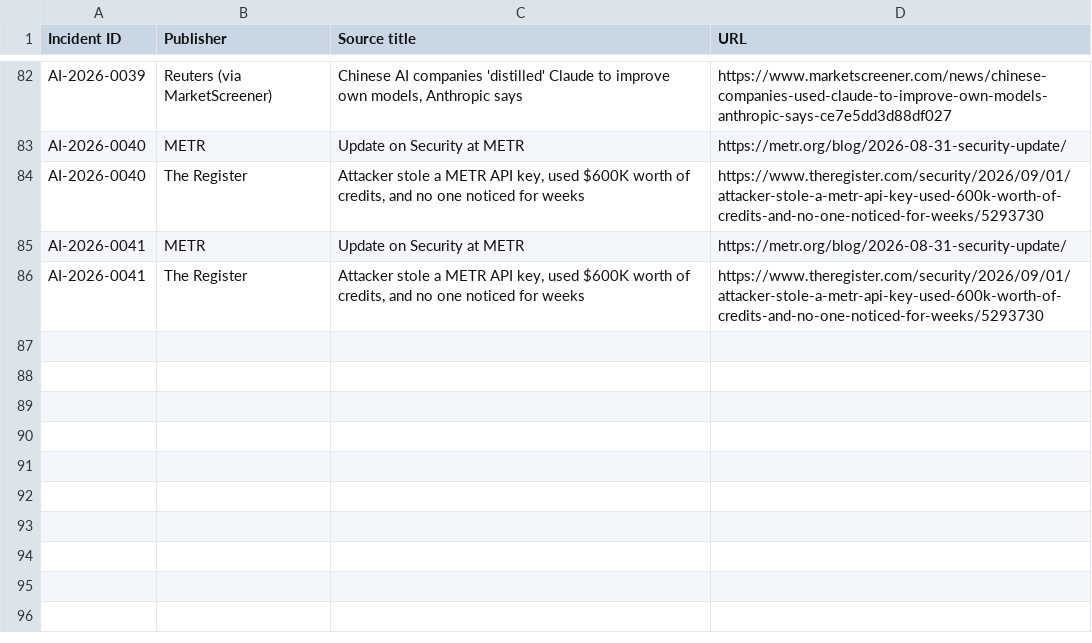
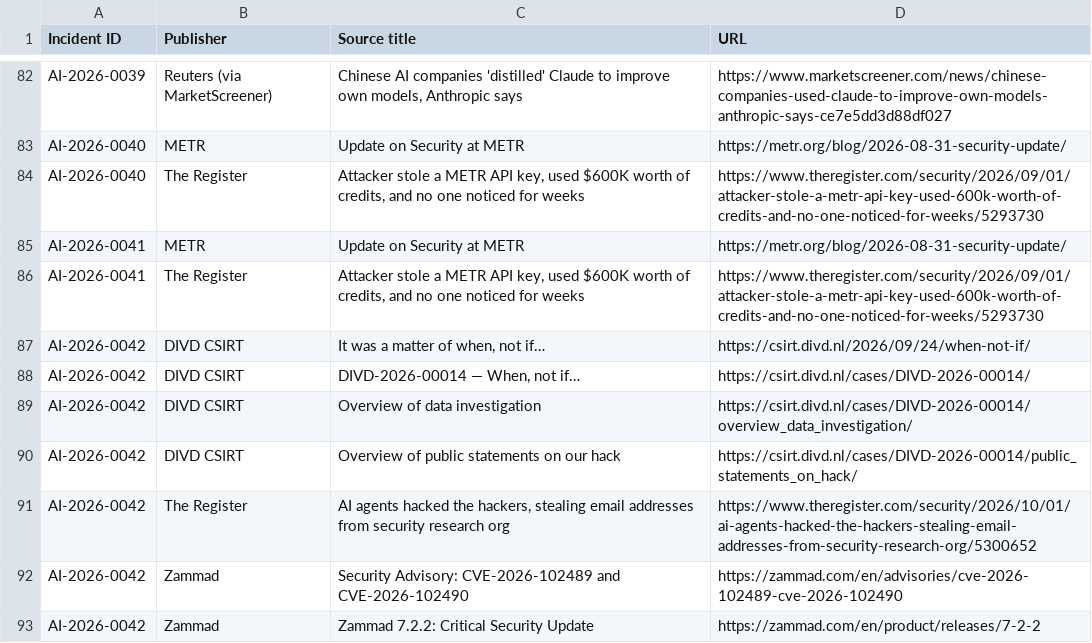
Before and after one commit to KUNALSINGH9373/rogue-ai, a CSV file: data/sources.csv, drawn as a sheet; only a part is shown, gaps mark what is left out.

```diff
--- a/data/sources.csv
+++ b/data/sources.csv
@@ -86 +86,8 @@ AI-2026-0041,METR,Update on Security at METR,https://metr.org/blog/2026-08-31-se
 AI-2026-0041,The Register,"Attacker stole a METR API key, used $600K worth of credits, and no one noticed for weeks",https://www.theregister.com/security/2026/09/01/attacker-stole-a-metr-api-key-used-600k-worth-of-credits-and-no-one-noticed-for-weeks/5293730
+AI-2026-0042,DIVD CSIRT,"It was a matter of when, not if…",https://csirt.divd.nl/2026/09/24/when-not-if/
+AI-2026-0042,DIVD CSIRT,"DIVD-2026-00014 — When, not if…",https://csirt.divd.nl/cases/DIVD-2026-00014/
+AI-2026-0042,DIVD CSIRT,Overview of data investigation,https://csirt.divd.nl/cases/DIVD-2026-00014/overview_data_investigation/
+AI-2026-0042,DIVD CSIRT,Overview of public statements on our hack,https://csirt.divd.nl/cases/DIVD-2026-00014/public_statements_on_hack/
+AI-2026-0042,The Register,"AI agents hacked the hackers, stealing email addresses from security research org",https://www.theregister.com/security/2026/10/01/ai-agents-hacked-the-hackers-stealing-email-addresses-from-security-research-org/5300652
+AI-2026-0042,Zammad,Security Advisory: CVE-2026-102489 and CVE-2026-102490,https://zammad.com/en/advisories/cve-2026-102489-cve-2026-102490
+AI-2026-0042,Zammad,Zammad 7.2.2: Critical Security Update,https://zammad.com/en/product/releases/7-2-2
```
Also changed, not shown: data/incidents.csv.
